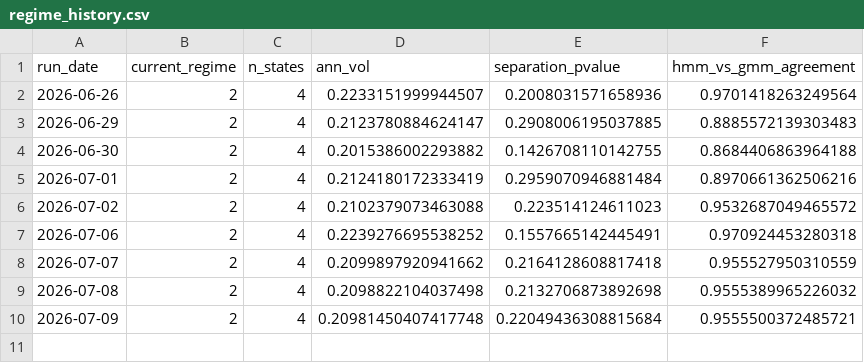
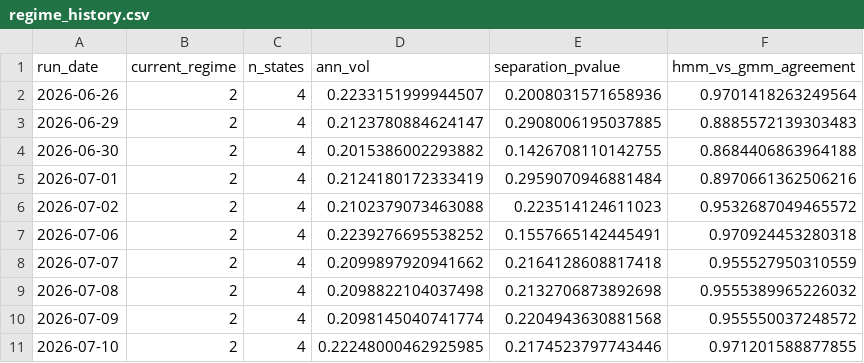
Before and after one commit to reynawu541/regime-detection-agent, a CSV file: reports/regime_history.csv, drawn as a sheet.

```diff
--- a/reports/regime_history.csv
+++ b/reports/regime_history.csv
@@ -9,2 +9,3 @@ run_date,current_regime,n_states,ann_vol,separation_pvalue,hmm_vs_gmm_agreement
 2026-07-08,2,4,0.2098822104037498,0.2132706873892698,0.9555389965226032
-2026-07-09,2,4,0.20981450407417748,0.22049436308815684,0.9555500372485721
+2026-07-09,2,4,0.2098145040741774,0.2204943630881568,0.955550037248572
+2026-07-10,2,4,0.22248000462925985,0.2174523797743446,0.971201588877855
```
Also changed, not shown: 8 other files.
